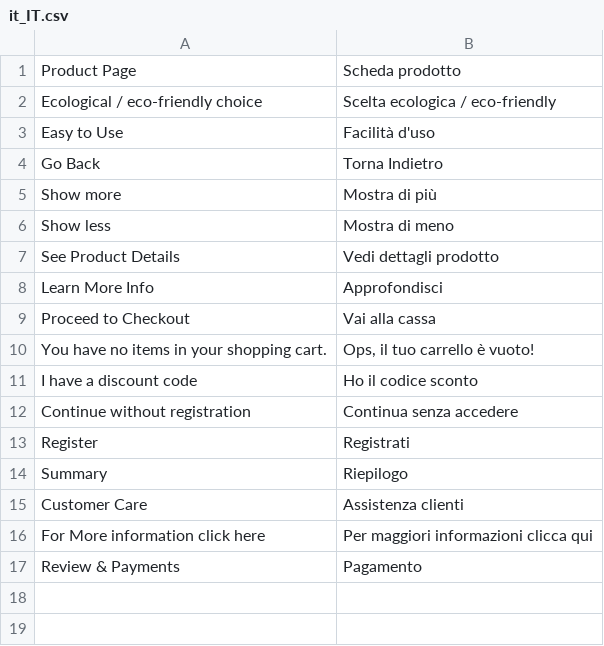
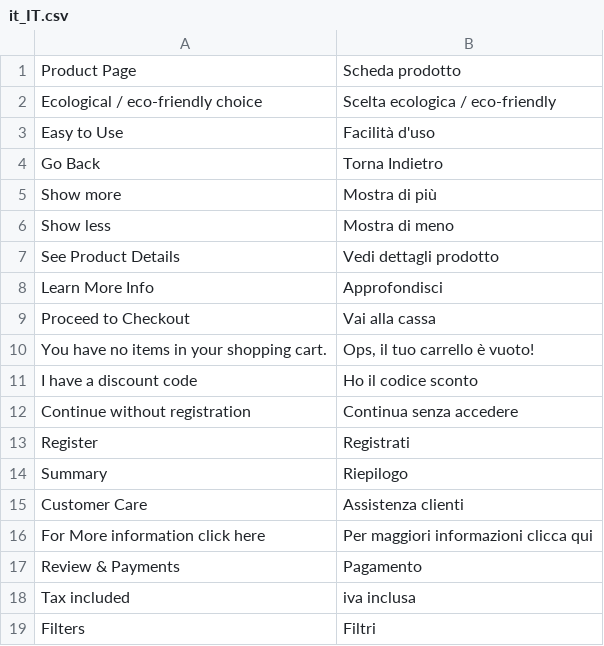
Before and after one commit to nextouchusr/andronico, a CSV file: app/design/frontend/Devmy/nextouch/i18n/it_IT.csv, drawn as a sheet.

```diff
--- a/app/design/frontend/Devmy/nextouch/i18n/it_IT.csv
+++ b/app/design/frontend/Devmy/nextouch/i18n/it_IT.csv
@@ -17 +17,3 @@
 "Review & Payments","Pagamento"
+"Tax included","iva inclusa"
+"Filters","Filtri"
```
Also changed, not shown: 15 other files.
